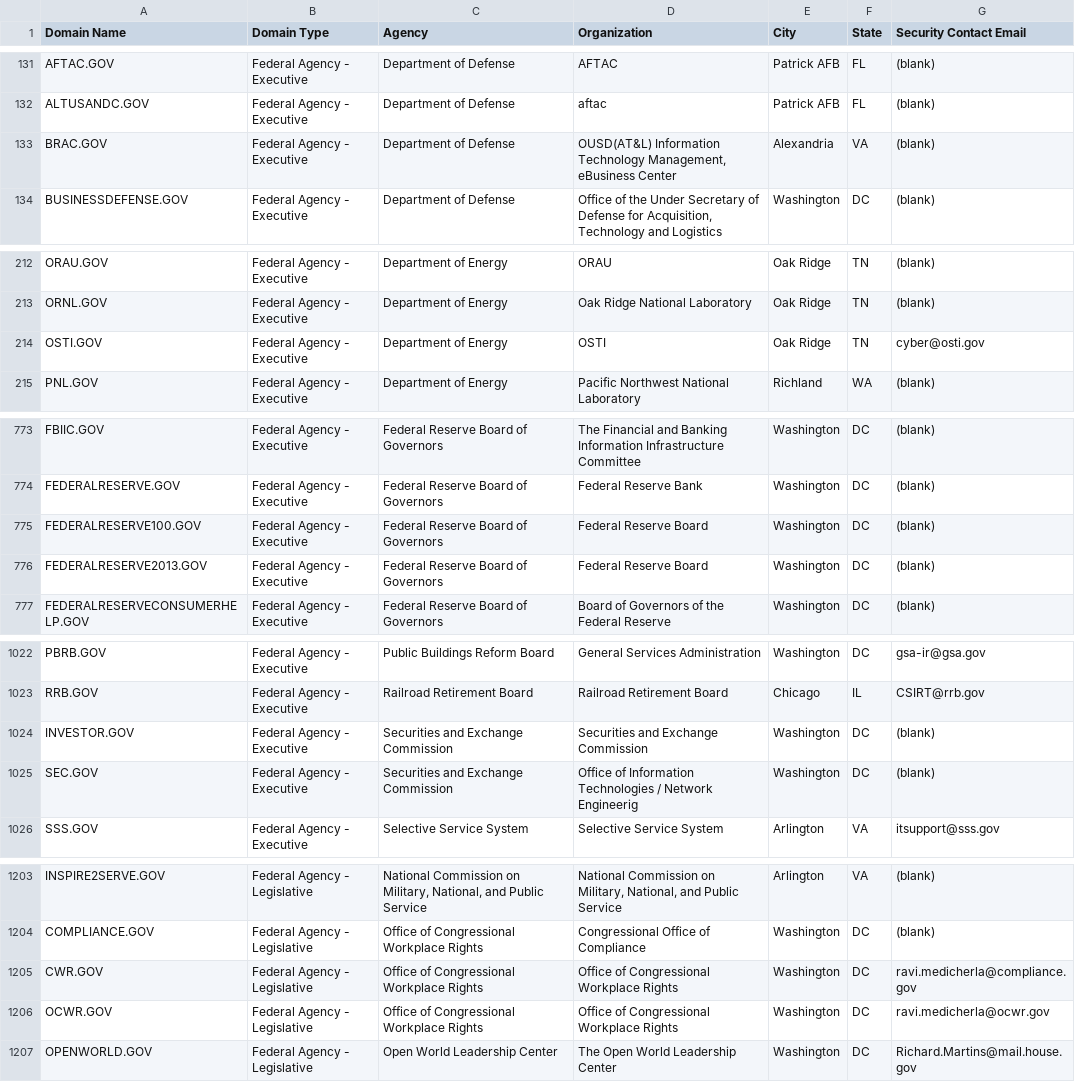
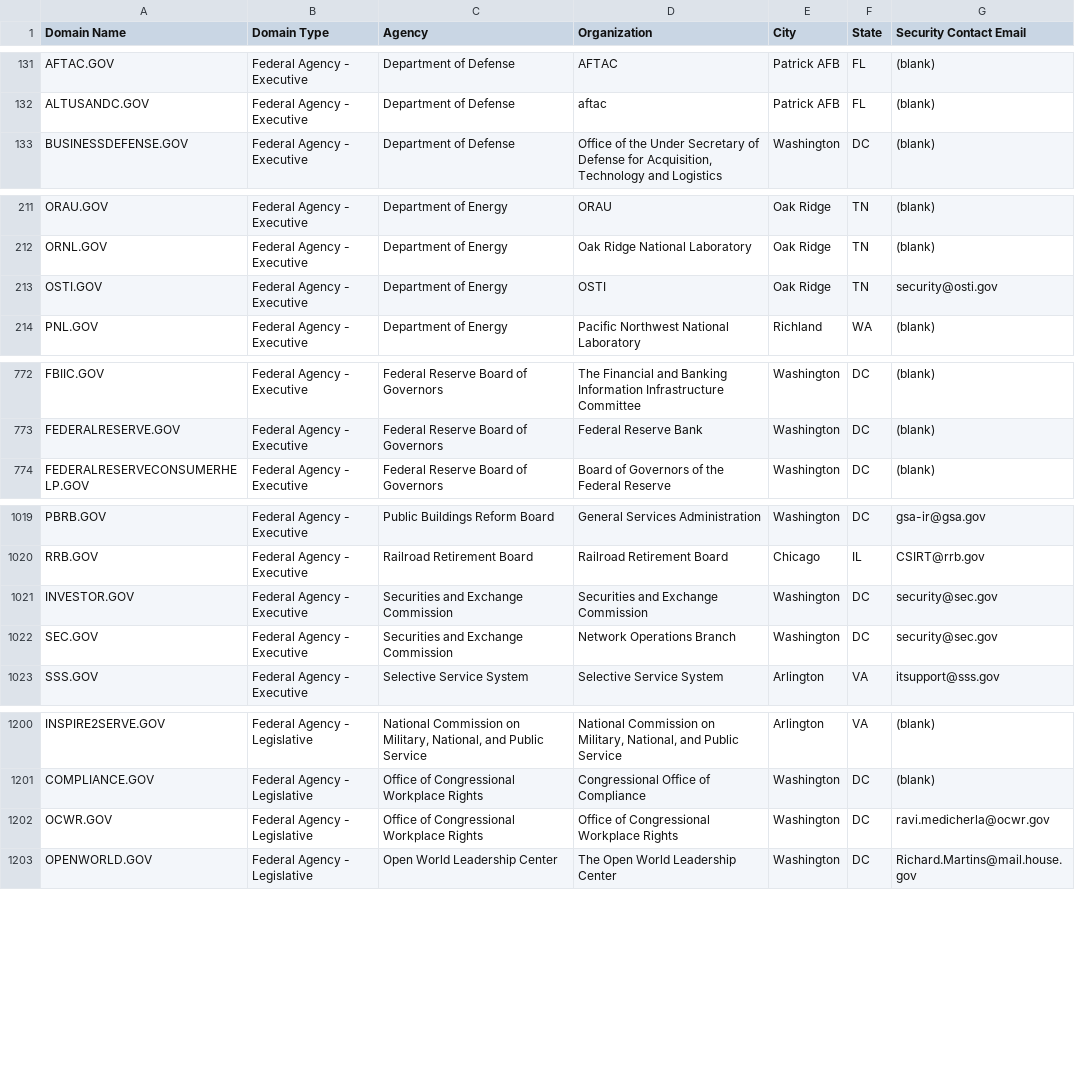
Before and after one commit to GSA/data, a CSV file: dotgov-domains/current-federal.csv, drawn as a sheet; only a part is shown, gaps mark what is left out; the diff covers the shown part only.

```diff
--- a/dotgov-domains/current-federal.csv
+++ b/dotgov-domains/current-federal.csv
@@ -132,3 +132,2 @@ AFTAC.GOV,Federal Agency - Executive,Department of Defense,AFTAC,Patrick AFB,FL,
 ALTUSANDC.GOV,Federal Agency - Executive,Department of Defense,aftac,Patrick AFB,FL,(blank)
-BRAC.GOV,Federal Agency - Executive,Department of Defense,"OUSD(AT&L) Information Technology Management, eBusiness Center",Alexandria,VA,(blank)
 BUSINESSDEFENSE.GOV,Federal Agency - Executive,Department of Defense,"Office of the Under Secretary of Defense for Acquisition, Technology and Logistics",Washington,DC,(blank)
@@ -213,3 +212,3 @@ ORAU.GOV,Federal Agency - Executive,Department of Energy,ORAU,Oak Ridge,TN,(blan
 ORNL.GOV,Federal Agency - Executive,Department of Energy,Oak Ridge National Laboratory,Oak Ridge,TN,(blank)
-OSTI.GOV,Federal Agency - Executive,Department of Energy,OSTI,Oak Ridge,TN,cyber@osti.gov
+OSTI.GOV,Federal Agency - Executive,Department of Energy,OSTI,Oak Ridge,TN,security@osti.gov
 PNL.GOV,Federal Agency - Executive,Department of Energy,Pacific Northwest National Laboratory,Richland,WA,(blank)
@@ -774,4 +773,2 @@ FBIIC.GOV,Federal Agency - Executive,Federal Reserve Board of Governors,The Fina
 FEDERALRESERVE.GOV,Federal Agency - Executive,Federal Reserve Board of Governors,Federal Reserve Bank,Washington,DC,(blank)
-FEDERALRESERVE100.GOV,Federal Agency - Executive,Federal Reserve Board of Governors,Federal Reserve Board,Washington ,DC,(blank)
-FEDERALRESERVE2013.GOV,Federal Agency - Executive,Federal Reserve Board of Governors,Federal Reserve Board,Washington,DC,(blank)
 FEDERALRESERVECONSUMERHELP.GOV,Federal Agency - Executive,Federal Reserve Board of Governors,Board of Governors of the Federal Reserve,Washington,DC,(blank)
@@ -1023,4 +1020,4 @@ PBRB.GOV,Federal Agency - Executive,Public Buildings Reform Board,General Servic
 RRB.GOV,Federal Agency - Executive,Railroad Retirement Board,Railroad Retirement Board,Chicago,IL,CSIRT@rrb.gov
-INVESTOR.GOV,Federal Agency - Executive,Securities and Exchange Commission,Securities and Exchange Commission,Washington,DC,(blank)
-SEC.GOV,Federal Agency - Executive,Securities and Exchange Commission,Office of Information Technologies / Network Engineerig,Washington,DC,(blank)
+INVESTOR.GOV,Federal Agency - Executive,Securities and Exchange Commission,Securities and Exchange Commission,Washington,DC,security@sec.gov
+SEC.GOV,Federal Agency - Executive,Securities and Exchange Commission,Network Operations Branch,Washington,DC,security@sec.gov
 SSS.GOV,Federal Agency - Executive,Selective Service System,Selective Service System,Arlington,VA,itsupport@sss.gov
@@ -1204,3 +1201,2 @@ INSPIRE2SERVE.GOV,Federal Agency - Legislative,"National Commission on Military,
 COMPLIANCE.GOV,Federal Agency - Legislative,Office of Congressional Workplace Rights,Congressional Office of Compliance,Washington,DC,(blank)
-CWR.GOV,Federal Agency - Legislative,Office of Congressional Workplace Rights,Office of Congressional Workplace Rights,Washington,DC,ravi.medicherla@compliance.gov
 OCWR.GOV,Federal Agency - Legislative,Office of Congressional Workplace Rights,Office of Congressional Workplace Rights,Washington,DC,ravi.medicherla@ocwr.gov
```
Also changed, not shown: 4 edited cells elsewhere in this file, dotgov-domains/current-full.csv.
